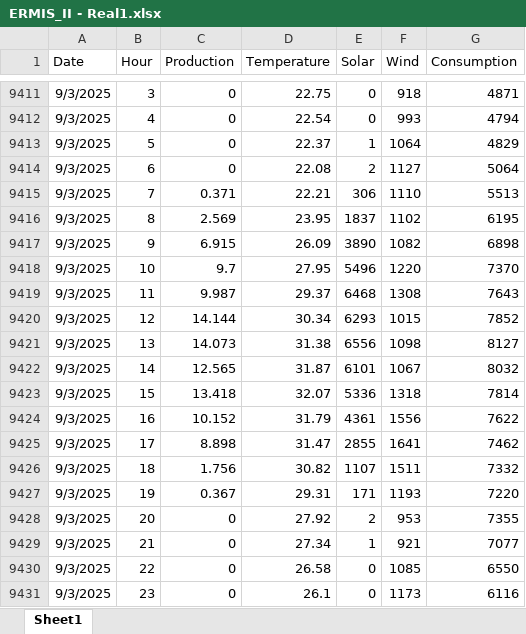
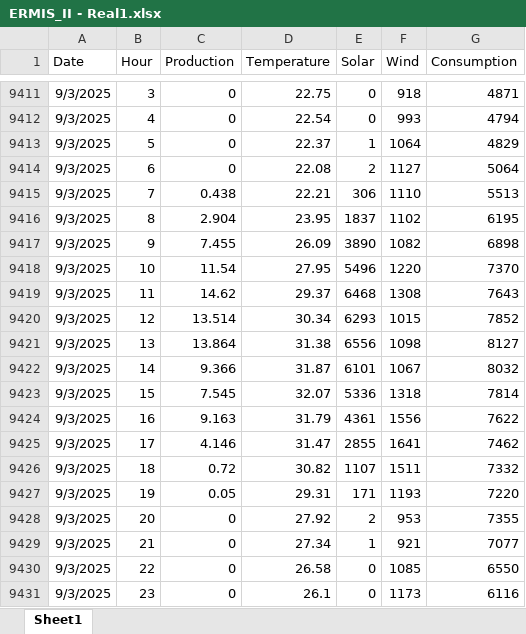
Before and after one commit to Chairetisl/Energy_Forecast_P, an Excel workbook: ERMIS_II - Real1.xlsx, sheet Sheet1, drawn as a sheet; only a part is shown, gaps mark what is left out; values as stored, in another font and other column widths than the file's, no borders; the diff covers the shown part only; the diff names each change by its address in the sheet, - before the commit and + after, or states it on an @@ line.

```diff
--- a/ERMIS_II - Real1.xlsx (sheet Sheet1)
+++ b/ERMIS_II - Real1.xlsx (sheet Sheet1)
-C9415 (Production): 0.371
+C9415 (Production): 0.438
-C9416 (Production): 2.569
+C9416 (Production): 2.904
-C9417 (Production): 6.915
+C9417 (Production): 7.455
-C9418 (Production): 9.7
+C9418 (Production): 11.54
-C9419 (Production): 9.987
+C9419 (Production): 14.62
-C9420 (Production): 14.144
+C9420 (Production): 13.514
-C9421 (Production): 14.073
+C9421 (Production): 13.864
-C9422 (Production): 12.565
+C9422 (Production): 9.366
-C9423 (Production): 13.418
+C9423 (Production): 7.545
-C9424 (Production): 10.152
+C9424 (Production): 9.163
-C9425 (Production): 8.898
+C9425 (Production): 4.146
-C9426 (Production): 1.756
+C9426 (Production): 0.72
-C9427 (Production): 0.367
+C9427 (Production): 0.05
```
Also changed, not shown: 52 edited cells elsewhere in this sheet, predictions_temperature_hour_wind_consumption.xlsx.
